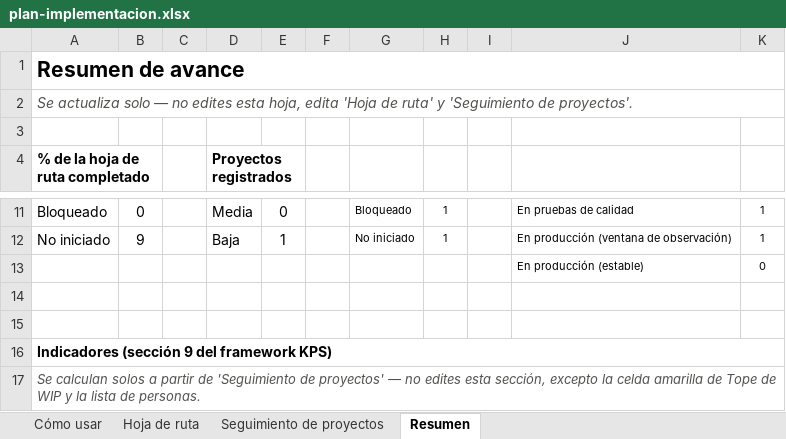
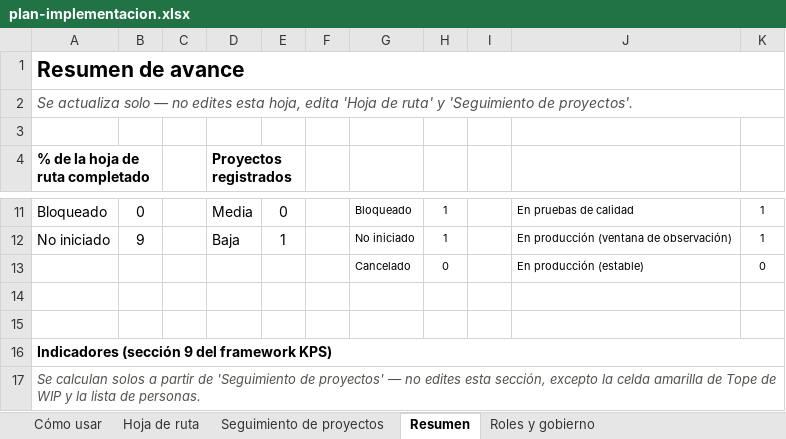
Before and after one commit to edxmorales/kanban-portfolio-safe, an Excel workbook: docs/plan-implementacion.xlsx, sheet Resumen, drawn as a sheet; only a part is shown, gaps mark what is left out; values as stored, in another font and other column widths than the file's, no borders; charts and pictures not drawn; the diff names each change by its address in the sheet, - before the commit and + after, or states it on an @@ line.

Commit message:
v1.12.0: agrega hoja Roles y gobierno y estado Cancelado
Nueva hoja "Roles y gobierno" (sección 5): 7 roles del framework listados, con una fila de Líder de Flujo de Valor por cada flujo de ejemplo (coherente con "Seguimiento de proyectos"), columnas Titular/Respaldo en amarillo. "Cómo usar" actualizado. "Seguimiento de proyectos": la columna Estado suma el valor "Cancelado", con su conteo en "Resumen". 50 fórmulas verificadas sin errores.

```diff
--- a/docs/plan-implementacion.xlsx (sheet Resumen)
+++ b/docs/plan-implementacion.xlsx (sheet Resumen)
+sheet tab: Roles y gobierno
-G13: (empty)
+G13: Cancelado
-H13: (empty)
+H13: 0
```
Also changed, not shown: sheet Cómo usar, charts or pictures.
